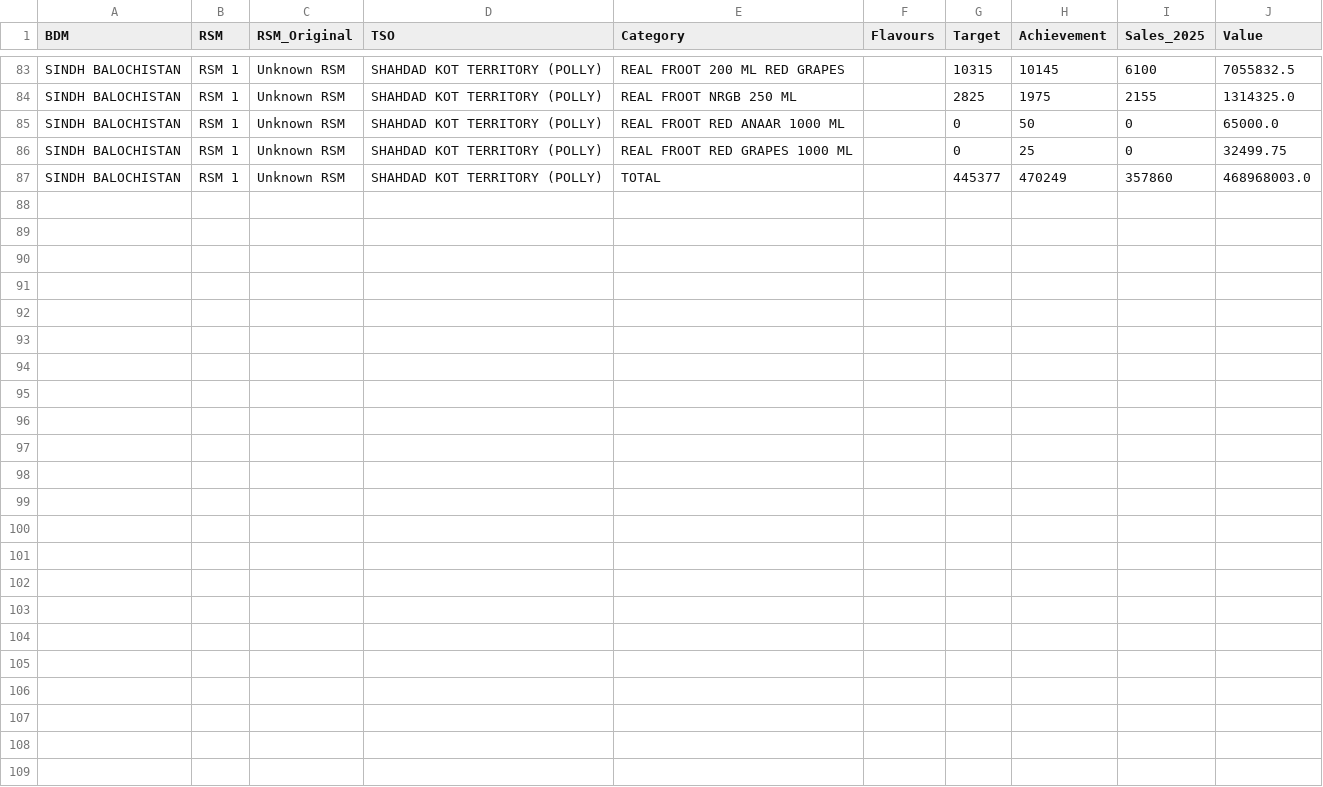
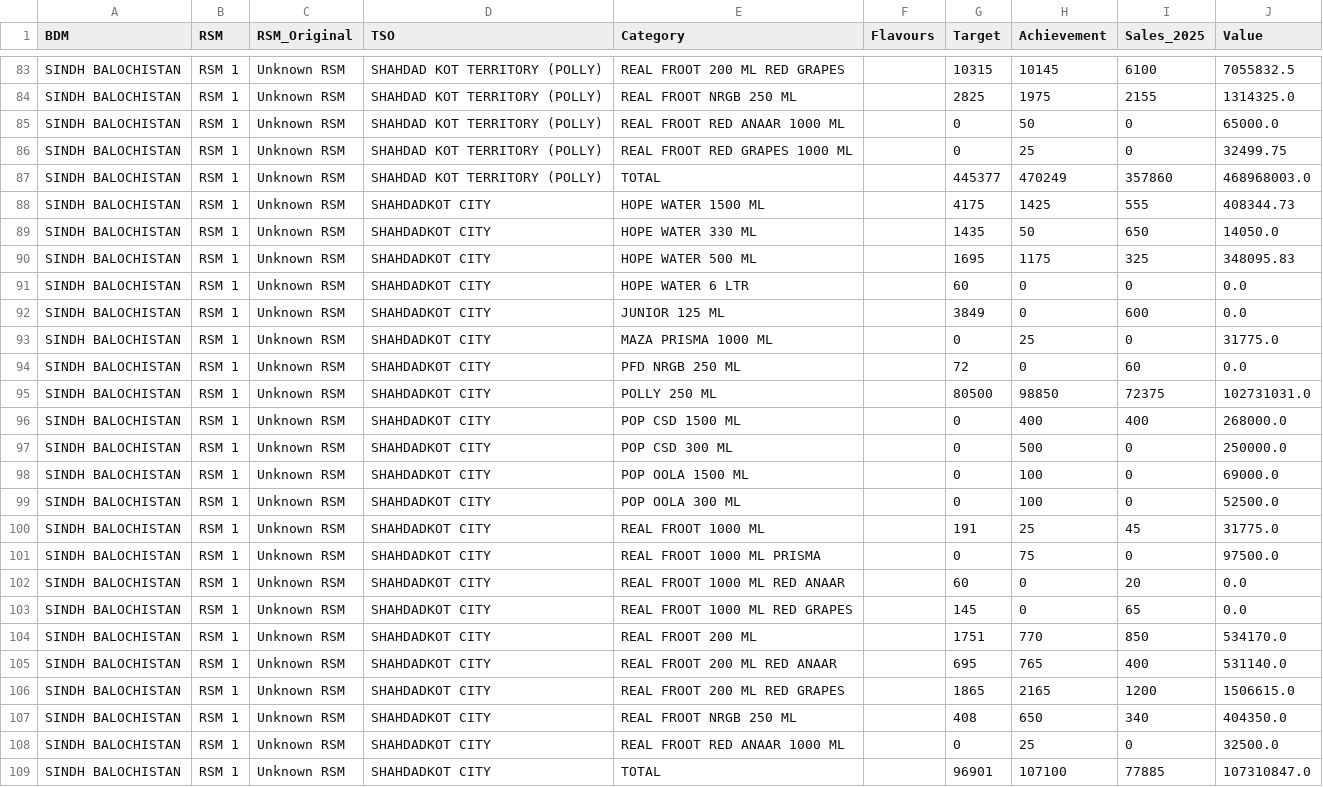
Before and after one commit to adeelrashid12/popular-dashboard, a CSV file: sales_database.csv, drawn as a sheet; only a part is shown, gaps mark what is left out; the diff names each change by its address in the sheet, - before the commit and + after, or states it on an @@ line.

Commit message:
Auto-update sales database

```diff
--- a/sales_database.csv
+++ b/sales_database.csv
+row 88: SINDH BALOCHISTAN | RSM 1 | Unknown RSM | SHAHDADKOT CITY | HOPE WATER 1500 ML |  | 4175 | 1425 | 555 | 408344.73
+row 89: SINDH BALOCHISTAN | RSM 1 | Unknown RSM | SHAHDADKOT CITY | HOPE WATER 330 ML |  | 1435 | 50 | 650 | 14050.0
+row 90: SINDH BALOCHISTAN | RSM 1 | Unknown RSM | SHAHDADKOT CITY | HOPE WATER 500 ML |  | 1695 | 1175 | 325 | 348095.83
+row 91: SINDH BALOCHISTAN | RSM 1 | Unknown RSM | SHAHDADKOT CITY | HOPE WATER 6 LTR |  | 60 | 0 | 0 | 0.0
+row 92: SINDH BALOCHISTAN | RSM 1 | Unknown RSM | SHAHDADKOT CITY | JUNIOR 125 ML |  | 3849 | 0 | 600 | 0.0
+row 93: SINDH BALOCHISTAN | RSM 1 | Unknown RSM | SHAHDADKOT CITY | MAZA PRISMA 1000 ML |  | 0 | 25 | 0 | 31775.0
+row 94: SINDH BALOCHISTAN | RSM 1 | Unknown RSM | SHAHDADKOT CITY | PFD NRGB 250 ML |  | 72 | 0 | 60 | 0.0
+row 95: SINDH BALOCHISTAN | RSM 1 | Unknown RSM | SHAHDADKOT CITY | POLLY 250 ML |  | 80500 | 98850 | 72375 | 102731031.0
+row 96: SINDH BALOCHISTAN | RSM 1 | Unknown RSM | SHAHDADKOT CITY | POP CSD 1500 ML |  | 0 | 400 | 400 | 268000.0
+row 97: SINDH BALOCHISTAN | RSM 1 | Unknown RSM | SHAHDADKOT CITY | POP CSD 300 ML |  | 0 | 500 | 0 | 250000.0
+row 98: SINDH BALOCHISTAN | RSM 1 | Unknown RSM | SHAHDADKOT CITY | POP OOLA 1500 ML |  | 0 | 100 | 0 | 69000.0
+row 99: SINDH BALOCHISTAN | RSM 1 | Unknown RSM | SHAHDADKOT CITY | POP OOLA 300 ML |  | 0 | 100 | 0 | 52500.0
+row 100: SINDH BALOCHISTAN | RSM 1 | Unknown RSM | SHAHDADKOT CITY | REAL FROOT 1000 ML |  | 191 | 25 | 45 | 31775.0
+row 101: SINDH BALOCHISTAN | RSM 1 | Unknown RSM | SHAHDADKOT CITY | REAL FROOT 1000 ML PRISMA |  | 0 | 75 | 0 | 97500.0
+row 102: SINDH BALOCHISTAN | RSM 1 | Unknown RSM | SHAHDADKOT CITY | REAL FROOT 1000 ML RED ANAAR |  | 60 | 0 | 20 | 0.0
+row 103: SINDH BALOCHISTAN | RSM 1 | Unknown RSM | SHAHDADKOT CITY | REAL FROOT 1000 ML RED GRAPES |  | 145 | 0 | 65 | 0.0
+row 104: SINDH BALOCHISTAN | RSM 1 | Unknown RSM | SHAHDADKOT CITY | REAL FROOT 200 ML |  | 1751 | 770 | 850 | 534170.0
+row 105: SINDH BALOCHISTAN | RSM 1 | Unknown RSM | SHAHDADKOT CITY | REAL FROOT 200 ML RED ANAAR |  | 695 | 765 | 400 | 531140.0
+row 106: SINDH BALOCHISTAN | RSM 1 | Unknown RSM | SHAHDADKOT CITY | REAL FROOT 200 ML RED GRAPES |  | 1865 | 2165 | 1200 | 1506615.0
+row 107: SINDH BALOCHISTAN | RSM 1 | Unknown RSM | SHAHDADKOT CITY | REAL FROOT NRGB 250 ML |  | 408 | 650 | 340 | 404350.0
+row 108: SINDH BALOCHISTAN | RSM 1 | Unknown RSM | SHAHDADKOT CITY | REAL FROOT RED ANAAR 1000 ML |  | 0 | 25 | 0 | 32500.0
+row 109: SINDH BALOCHISTAN | RSM 1 | Unknown RSM | SHAHDADKOT CITY | TOTAL |  | 96901 | 107100 | 77885 | 107310847.0
```
